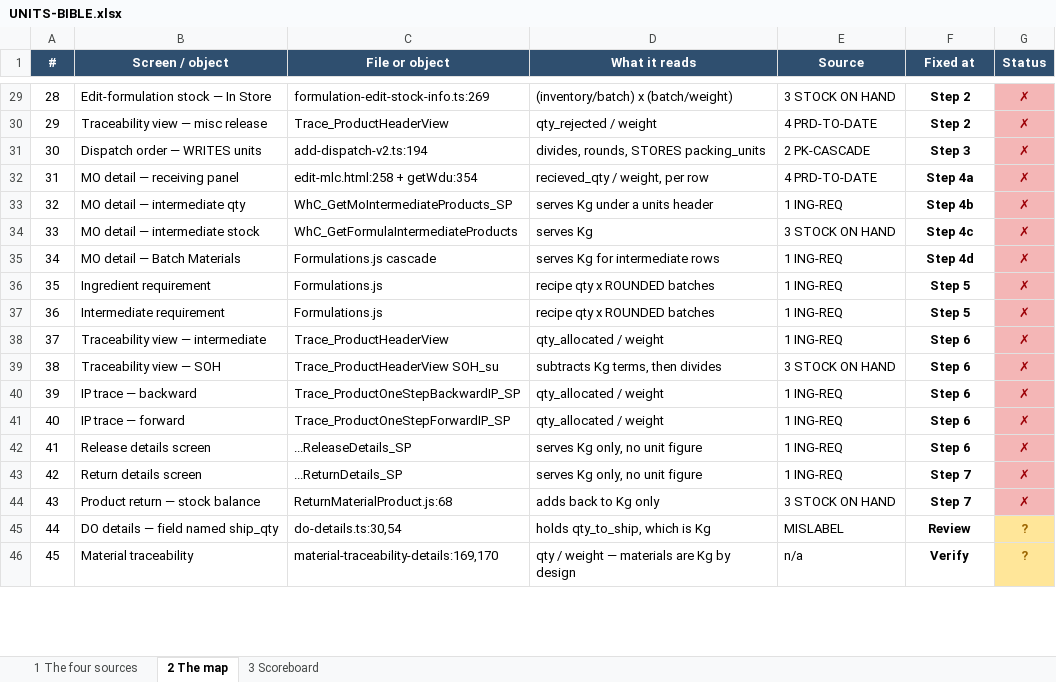
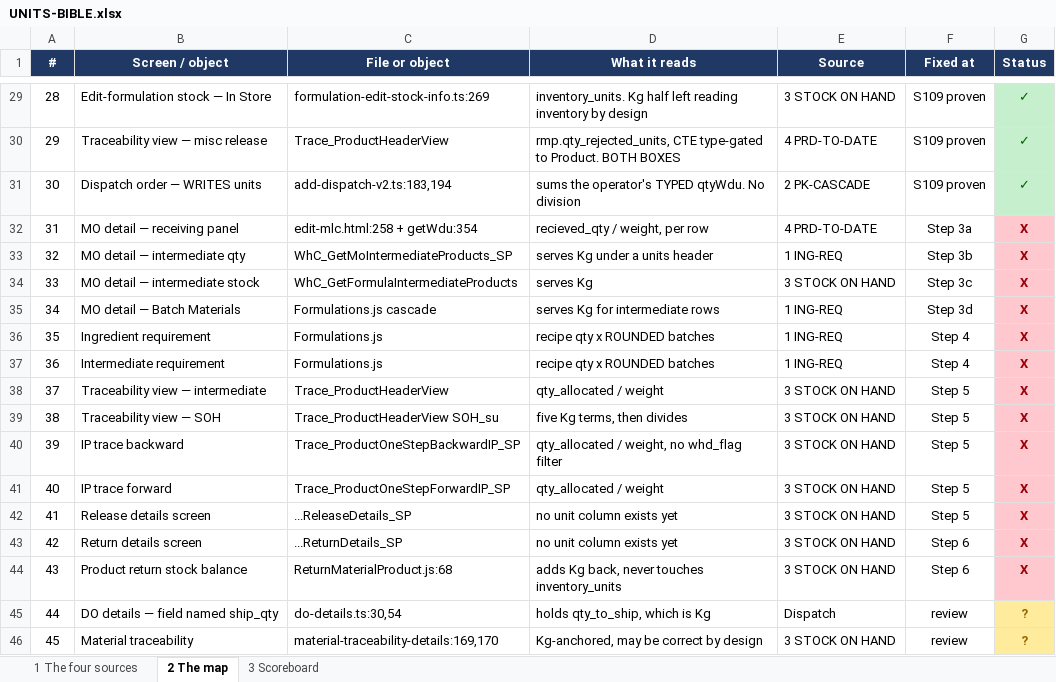
Before and after one commit to Mintygadhok/abletrace-lab-docs, an Excel workbook: UNITS-BIBLE.xlsx, sheet 2 The map, drawn as a sheet; only a part is shown, gaps mark what is left out; values as stored, in another font and other column widths than the file's, no borders; removed rows and columns are numbered as before the commit, all else as after; the diff covers the shown part only; the diff names each change by its address in the sheet, - before the commit and + after, or states it on an @@ line.

Commit message:
S109: six map rows to green, three of them already were.
Four one-line repoints (281e8bd8) and the dispatch write (f4c98e91) on
both boxes, plus Trace_ProductHeaderView down to two divisions on each
box (JR20). Three further rows were already correct and the S108 survey
had recorded them wrong, so Step 1 was five real sites, not nine. The
bible reads 28 green, 16 red, 4 review of 48. Step 3's precondition is
built: 474 MO-0005 has two unequal receipts, without which row 31 cannot
be told from its own bug.

```diff
--- a/UNITS-BIBLE.xlsx (sheet 2 The map)
+++ b/UNITS-BIBLE.xlsx (sheet 2 The map)
-D29 (What it reads): (inventory/batch) x (batch/weight)
+D29 (What it reads): inventory_units. Kg half left reading inventory by design
-F29:F39 bold: on
+F29:F39 bold: off
-F29:F30 (Fixed at): Step 2
+F29:F30 (Fixed at): S109 proven
-G29:G31 (Status): ✗
+G29:G31 (Status): ✓
@@ G29:G31 fill: #F4B6B6 → #C6EFCE, text colour: #9C0006 → #006100 @@
-D30 (What it reads): qty_rejected / weight
+D30 (What it reads): rmp.qty_rejected_units, CTE type-gated to Product. BOTH BOXES
-C31 (File or object): add-dispatch-v2.ts:194
+C31 (File or object): add-dispatch-v2.ts:183,194
-D31 (What it reads): divides, rounds, STORES packing_units
+D31 (What it reads): sums the operator's TYPED qtyWdu. No division
-F31 (Fixed at): Step 3
+F31 (Fixed at): S109 proven
-F32 (Fixed at): Step 4a
+F32 (Fixed at): Step 3a
-G32:G39 (Status): ✗
+G32:G39 (Status): X
-F33 (Fixed at): Step 4b
+F33 (Fixed at): Step 3b
-F34 (Fixed at): Step 4c
+F34 (Fixed at): Step 3c
-F35 (Fixed at): Step 4d
+F35 (Fixed at): Step 3d
-F36:F37 (Fixed at): Step 5
+F36:F37 (Fixed at): Step 4
-E38 (Source): 1 ING-REQ
+E38 (Source): 3 STOCK ON HAND
-F38:F39 (Fixed at): Step 6
+F38:F39 (Fixed at): Step 5
-D39 (What it reads): subtracts Kg terms, then divides
+D39 (What it reads): five Kg terms, then divides
-row 40: 39 | IP trace — backward | Trace_ProductOneStepBackwardIP_SP | qty_allocated / weight | 1 ING-REQ | Step 6 | ✗
+row 40: 39 | IP trace backward | Trace_ProductOneStepBackwardIP_SP | qty_allocated / weight, no whd_flag filter | 3 STOCK ON HAND | Step 5 | X
-B41 (Screen / object): IP trace — forward
+B41 (Screen / object): IP trace forward
-E41:E43 (Source): 1 ING-REQ
+E41:E43 (Source): 3 STOCK ON HAND
-F41:F42 (Fixed at): Step 6
+F41:F42 (Fixed at): Step 5
-F41:F46 bold: on
+F41:F46 bold: off
-G41:G44 (Status): ✗
+G41:G44 (Status): X
-D42:D43 (What it reads): serves Kg only, no unit figure
+D42:D43 (What it reads): no unit column exists yet
-F43:F44 (Fixed at): Step 7
+F43:F44 (Fixed at): Step 6
-B44 (Screen / object): Product return — stock balance
+B44 (Screen / object): Product return stock balance
-D44 (What it reads): adds back to Kg only
+D44 (What it reads): adds Kg back, never touches inventory_units
-E45 (Source): MISLABEL
+E45 (Source): Dispatch
-F45 (Fixed at): Review
+F45 (Fixed at): review
-D46 (What it reads): qty / weight — materials are Kg by design
+D46 (What it reads): Kg-anchored, may be correct by design
-E46 (Source): n/a
+E46 (Source): 3 STOCK ON HAND
-F46 (Fixed at): Verify
+F46 (Fixed at): review
```
Also changed, not shown: 1 added row, 30 edited cells and cell formats elsewhere in this sheet, sheet 3 Scoreboard, 4 other files.
